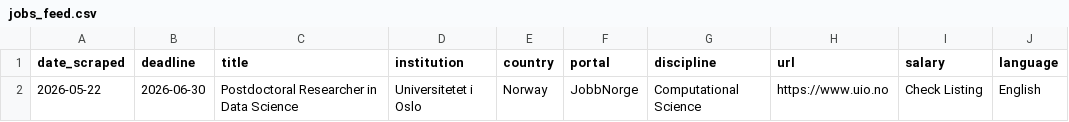
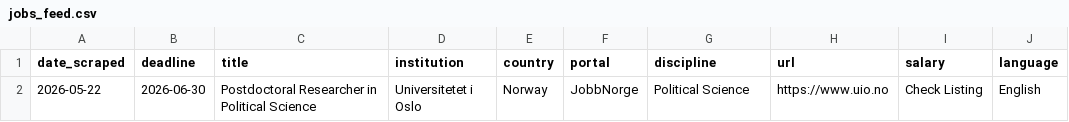
Before and after one commit to arim8926/academicjobtrackig, a CSV file: data/jobs_feed.csv, drawn as a sheet.

Commit message:
Update jobs_feed.csv

```diff
--- a/data/jobs_feed.csv
+++ b/data/jobs_feed.csv
@@ -1,2 +1,2 @@
 date_scraped,deadline,title,institution,country,portal,discipline,url,salary,language
-2026-05-22,2026-06-30,Postdoctoral Researcher in Data Science,Universitetet i Oslo,Norway,JobbNorge,Computational Science,https://www.uio.no,Check Listing,English
+2026-05-22,2026-06-30,Postdoctoral Researcher in Political Science,Universitetet i Oslo,Norway,JobbNorge,Political Science,https://www.uio.no,Check Listing,English
```
